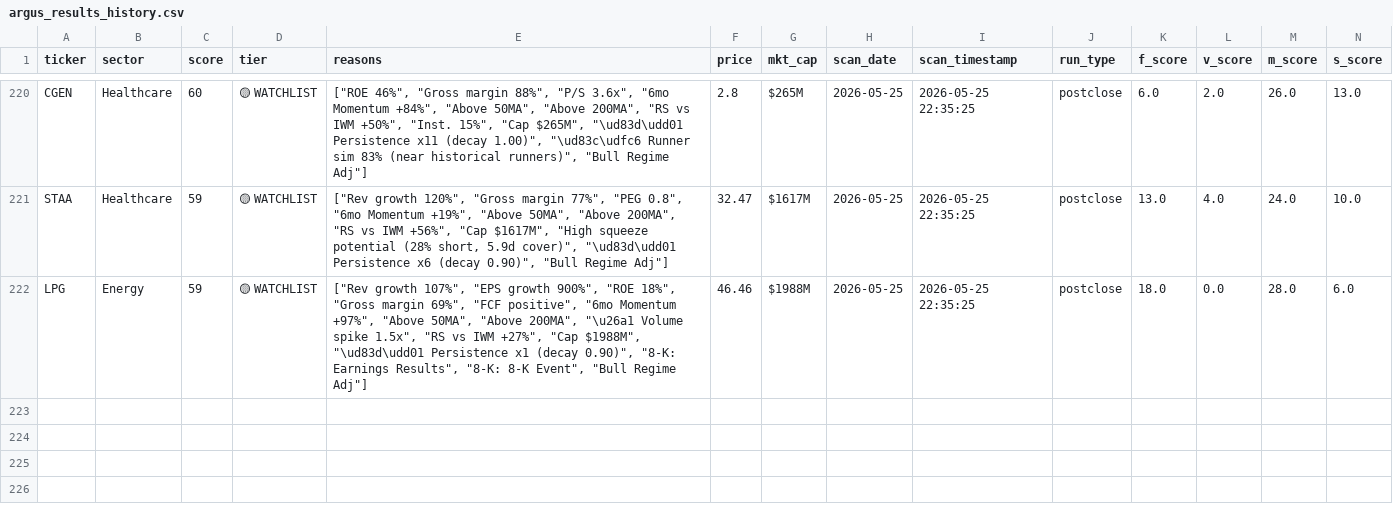
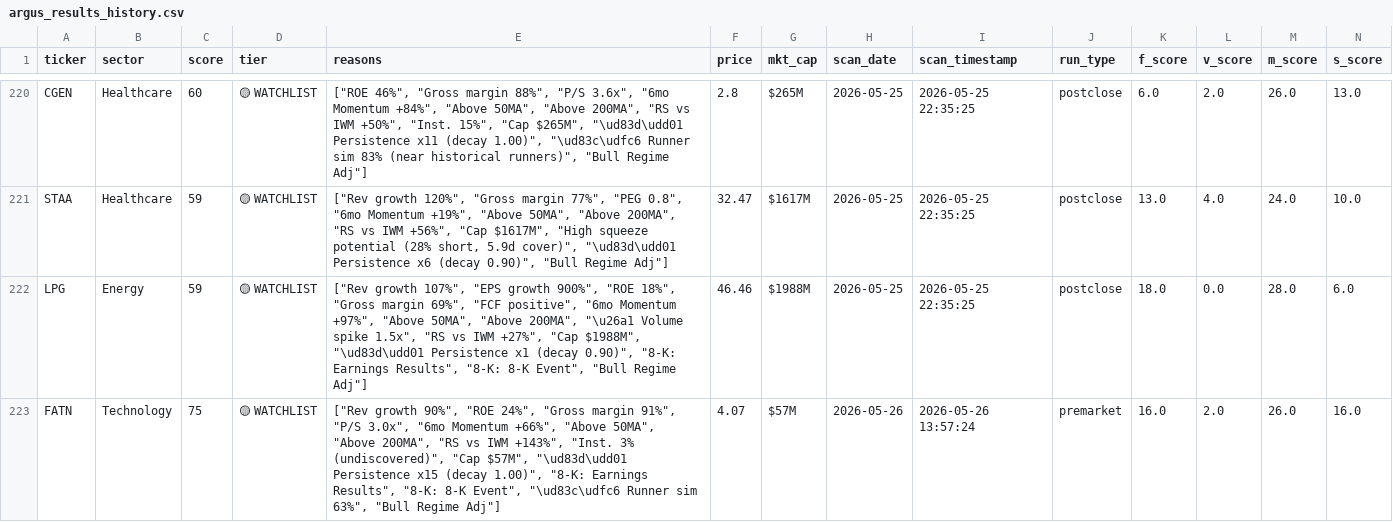
Before and after one commit to ChickenTenders2/argus, a CSV file: data/argus_results_history.csv, drawn as a sheet; only a part is shown, gaps mark what is left out; rows hold the shown columns only; the diff names each change by its address in the sheet, - before the commit and + after, or states it on an @@ line.

```diff
--- a/data/argus_results_history.csv
+++ b/data/argus_results_history.csv
+row 223: FATN | Technology | 75 | 🟡 WATCHLIST | ["Rev growth 90%", "ROE 24%", "Gross margin 91%", "P/S 3.0x", "6mo Momentum +66%", "Above 50MA", "Above 200MA", "RS vs IWM +143%", "Inst. 3% (undiscovered)", "Cap $57M", "\ud83d\udd01 Persistence x15 (decay 1.00)", "8-K: Earnings Results", "8-K: 8-K Event", "\ud83c\udfc6 Runner sim 63%", "Bull Regime Adj"] | 4.07 | $57M | 2026-05-26 | 2026-05-26 13:57:24 | premarket | 16.0 | 2.0 | 26.0 | 16.0
```
Also changed, not shown: data/argus_results.csv, 1 other file.
